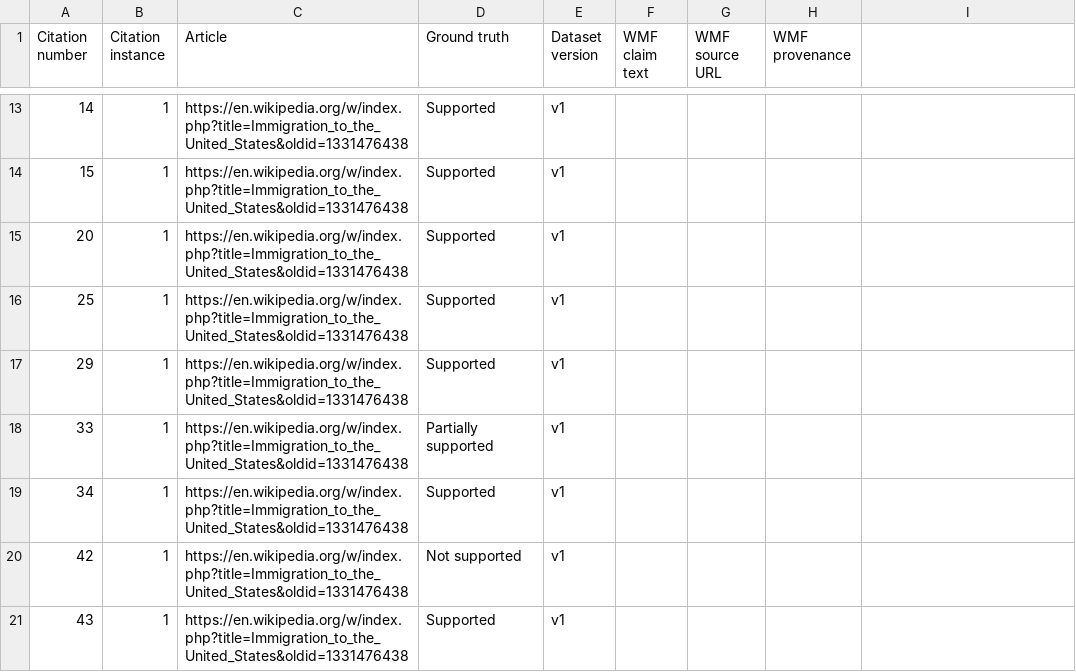
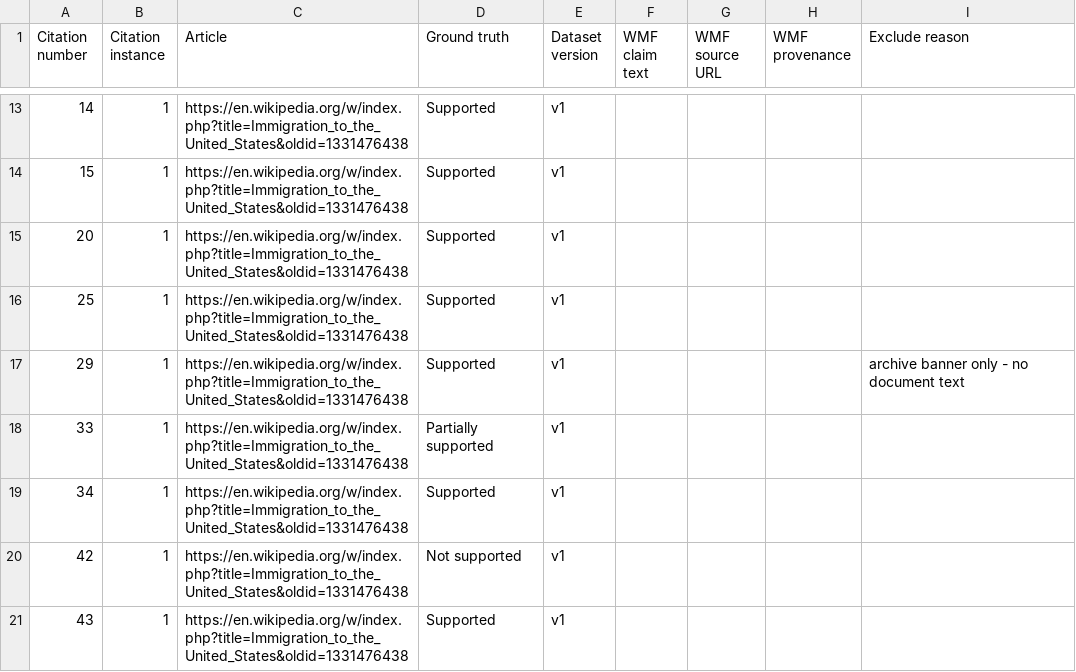
Before and after one commit to alex-o-748/citation-checker-script, a CSV file: Benchmarking_data_Citations.csv, drawn as a sheet; only a part is shown, gaps mark what is left out; the diff covers the shown part only.

```diff
--- a/Benchmarking_data_Citations.csv
+++ b/Benchmarking_data_Citations.csv
@@ -1 +1 @@
-Citation number,Citation instance,Article,Ground truth,Dataset version,WMF claim text,WMF source URL,WMF provenance
+Citation number,Citation instance,Article,Ground truth,Dataset version,WMF claim text,WMF source URL,WMF provenance,Exclude reason
@@ -17 +17 @@ Citation number,Citation instance,Article,Ground truth,Dataset version,WMF claim
-29,1,https://en.wikipedia.org/w/index.php?title=Immigration_to_the_United_States&oldid=1331476438,Supported,v1,,,
+29,1,https://en.wikipedia.org/w/index.php?title=Immigration_to_the_United_States&oldid=1331476438,Supported,v1,,,,archive banner only - no document text
```
Also changed, not shown: 10 edited cells elsewhere in this file, 8 other files.
